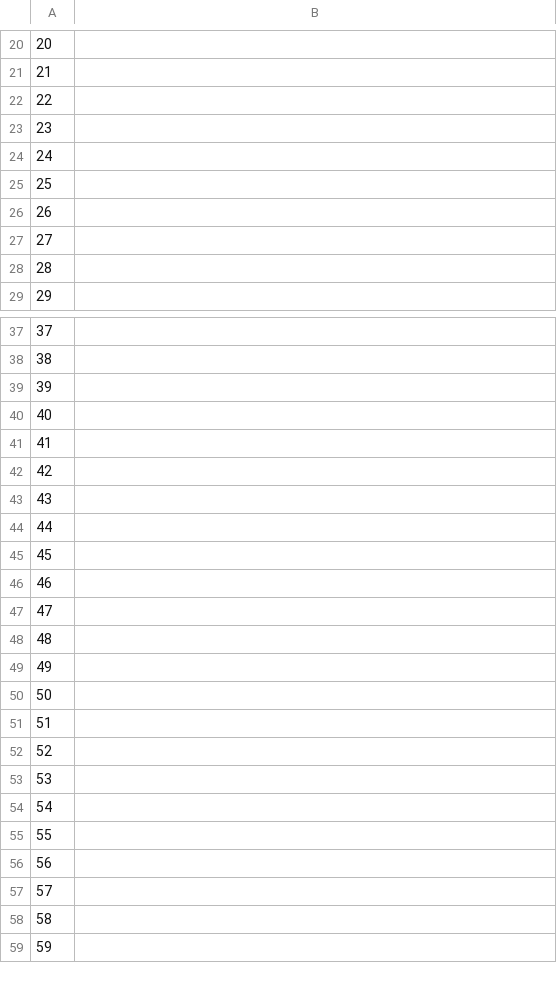
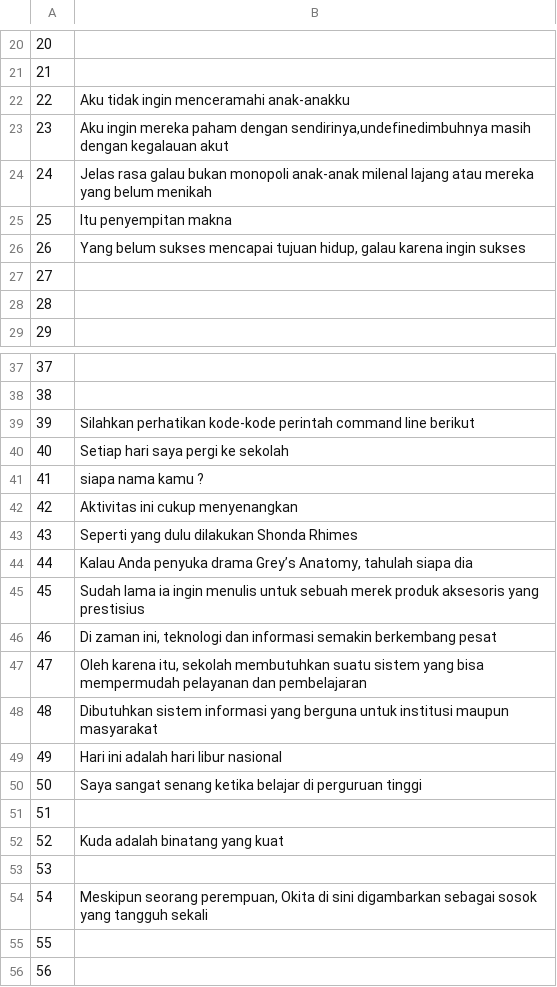
Before and after one commit to common-voice/cv-global-sprint-sentences, a CSV file: corpus.id.csv, drawn as a sheet; only a part is shown, gaps mark what is left out; the shorter side is filled out with more unchanged rows; the diff covers the shown part only.

```diff
--- a/corpus.id.csv
+++ b/corpus.id.csv
@@ -21,7 +21,7 @@
 "21",""
-"22",""
-"23",""
-"24",""
-"25",""
-"26",""
+"22","Aku tidak ingin menceramahi anak-anakku"
+"23","Aku ingin mereka paham dengan sendirinya,undefinedimbuhnya masih dengan kegalauan akut"
+"24","Jelas rasa galau bukan monopoli anak-anak milenal lajang atau mereka yang belum menikah"
+"25","Itu penyempitan makna"
+"26","Yang belum sukses mencapai tujuan hidup, galau karena ingin sukses"
 "27",""
@@ -38,18 +38,18 @@
 "38",""
-"39",""
-"40",""
-"41",""
-"42",""
-"43",""
-"44",""
-"45",""
-"46",""
-"47",""
-"48",""
-"49",""
-"50",""
+"39","Silahkan perhatikan kode-kode perintah command line berikut"
+"40","Setiap hari saya pergi ke sekolah"
+"41","siapa nama kamu ?"
+"42","Aktivitas ini cukup menyenangkan"
+"43","Seperti yang dulu dilakukan Shonda Rhimes"
+"44","Kalau Anda penyuka drama Grey’s Anatomy, tahulah siapa dia"
+"45","Sudah lama ia ingin menulis untuk sebuah merek produk aksesoris yang prestisius"
+"46","Di zaman ini, teknologi dan informasi semakin berkembang pesat"
+"47","Oleh karena itu, sekolah membutuhkan suatu sistem yang bisa mempermudah pelayanan dan pembelajaran"
+"48","Dibutuhkan sistem informasi yang berguna untuk institusi maupun masyarakat"
+"49","Hari ini adalah hari libur nasional"
+"50","Saya sangat senang ketika belajar di perguruan tinggi"
 "51",""
-"52",""
+"52","Kuda adalah binatang yang kuat"
 "53",""
-"54",""
+"54","Meskipun seorang perempuan, Okita di sini digambarkan sebagai sosok yang tangguh sekali"
 "55",""
```
Also changed, not shown: 51 edited cells elsewhere in this file.
